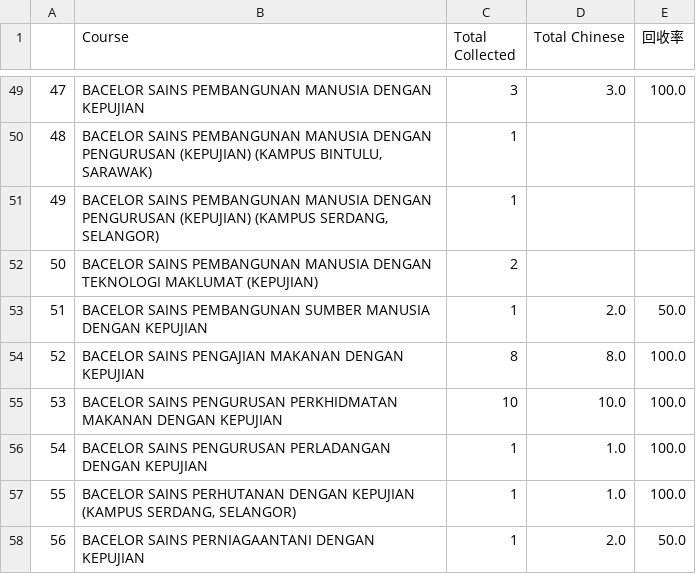
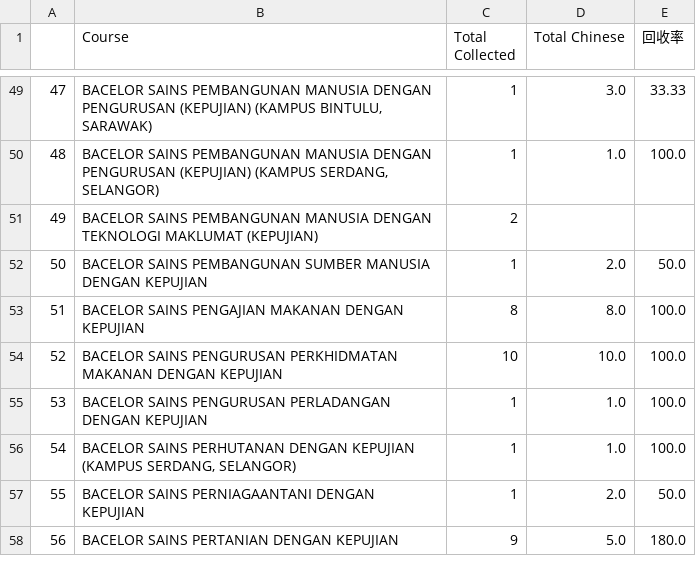
Before and after one commit to Ganthology/bosheng-cgpa-stats-2020, a CSV file: 回收率.csv, drawn as a sheet; only a part is shown, gaps mark what is left out; the diff covers the shown part only.

```diff
--- a/回收率.csv
+++ b/回收率.csv
@@ -49,10 +49,10 @@
-47,BACELOR SAINS PEMBANGUNAN MANUSIA DENGAN KEPUJIAN,3,3.0,100.0
-48,"BACELOR SAINS PEMBANGUNAN MANUSIA DENGAN PENGURUSAN (KEPUJIAN) (KAMPUS BINTULU, SARAWAK)",1,,
-49,"BACELOR SAINS PEMBANGUNAN MANUSIA DENGAN PENGURUSAN (KEPUJIAN) (KAMPUS SERDANG, SELANGOR)",1,,
-50,BACELOR SAINS PEMBANGUNAN MANUSIA DENGAN TEKNOLOGI MAKLUMAT (KEPUJIAN),2,,
-51,BACELOR SAINS PEMBANGUNAN SUMBER MANUSIA DENGAN KEPUJIAN,1,2.0,50.0
-52,BACELOR SAINS PENGAJIAN MAKANAN DENGAN KEPUJIAN,8,8.0,100.0
-53,BACELOR SAINS PENGURUSAN PERKHIDMATAN MAKANAN DENGAN KEPUJIAN,10,10.0,100.0
-54,BACELOR SAINS PENGURUSAN PERLADANGAN DENGAN KEPUJIAN,1,1.0,100.0
-55,"BACELOR SAINS PERHUTANAN DENGAN KEPUJIAN (KAMPUS SERDANG, SELANGOR)",1,1.0,100.0
-56,BACELOR SAINS PERNIAGAANTANI DENGAN KEPUJIAN,1,2.0,50.0
+47,"BACELOR SAINS PEMBANGUNAN MANUSIA DENGAN PENGURUSAN (KEPUJIAN) (KAMPUS BINTULU, SARAWAK)",1,3.0,33.33
+48,"BACELOR SAINS PEMBANGUNAN MANUSIA DENGAN PENGURUSAN (KEPUJIAN) (KAMPUS SERDANG, SELANGOR)",1,1.0,100.0
+49,BACELOR SAINS PEMBANGUNAN MANUSIA DENGAN TEKNOLOGI MAKLUMAT (KEPUJIAN),2,,
+50,BACELOR SAINS PEMBANGUNAN SUMBER MANUSIA DENGAN KEPUJIAN,1,2.0,50.0
+51,BACELOR SAINS PENGAJIAN MAKANAN DENGAN KEPUJIAN,8,8.0,100.0
+52,BACELOR SAINS PENGURUSAN PERKHIDMATAN MAKANAN DENGAN KEPUJIAN,10,10.0,100.0
+53,BACELOR SAINS PENGURUSAN PERLADANGAN DENGAN KEPUJIAN,1,1.0,100.0
+54,"BACELOR SAINS PERHUTANAN DENGAN KEPUJIAN (KAMPUS SERDANG, SELANGOR)",1,1.0,100.0
+55,BACELOR SAINS PERNIAGAANTANI DENGAN KEPUJIAN,1,2.0,50.0
+56,BACELOR SAINS PERTANIAN DENGAN KEPUJIAN,9,5.0,180.0
```
Also changed, not shown: 74 edited cells elsewhere in this file, 2020_2021 大学新生入学积分调查表格 (Responses) - Form Responses 1.csv, 20_21 积分收集 - Sheet1.csv, 5 other files.
